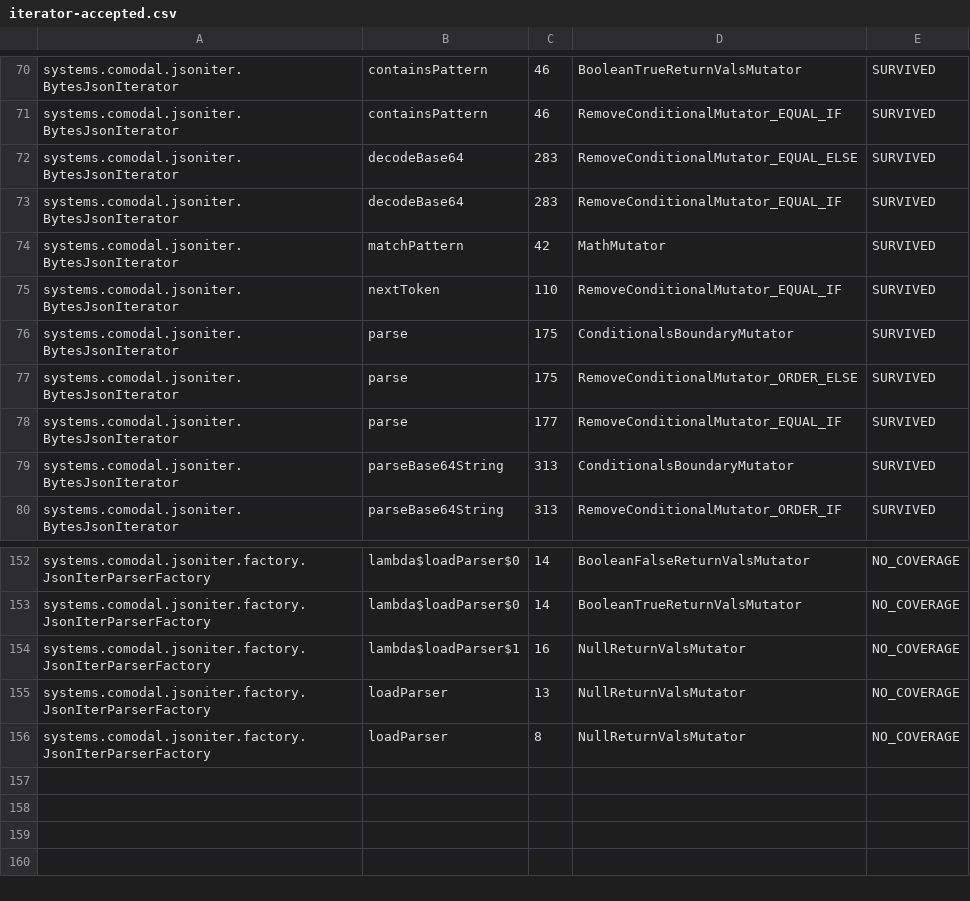
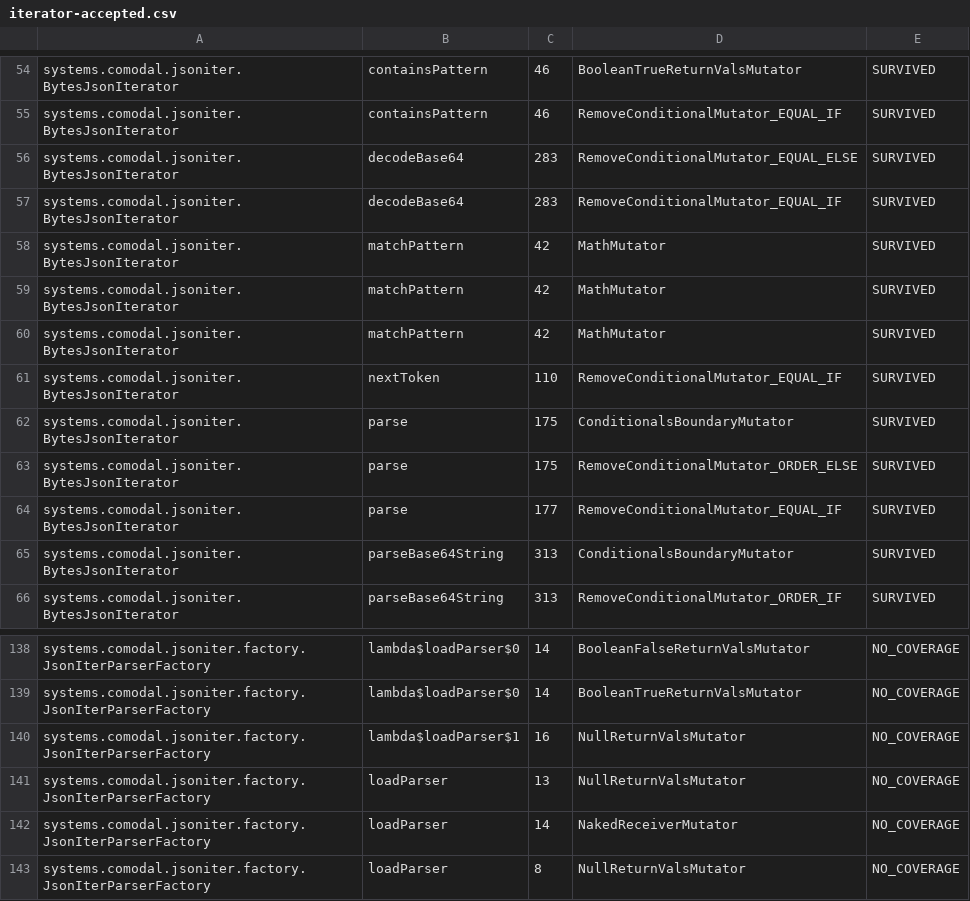
Before and after one commit to sava-software/json-iterator, a CSV file: json-iterator/config/pitest/iterator-accepted.csv, drawn as a sheet; only a part is shown, gaps mark what is left out; the diff covers the shown part only.

Commit message:
chore(hardening): adopt sava-build 21.5.9
- replace the hand-written corpus replay with the plugin-generated
  <Harness>SeedReplayTest; widen each suite's targetTests so the replays
  stay mutation killers
- enable EXPERIMENTAL_NAKED_RECEIVER on the iterator suite and kill the
  readXOr skip-position gaps it exposed
- re-triage under the new multiset baseline comparison: kill the lenient
  literal-skip gaps in TestSkip, accept the matchPattern shared-guard
  family, refresh all three baselines

```diff
--- a/json-iterator/config/pitest/iterator-accepted.csv
+++ b/json-iterator/config/pitest/iterator-accepted.csv
@@ -73,2 +57,4 @@ systems.comodal.jsoniter.BytesJsonIterator,decodeBase64,283,RemoveConditionalMut
 systems.comodal.jsoniter.BytesJsonIterator,decodeBase64,283,RemoveConditionalMutator_EQUAL_IF,SURVIVED
+systems.comodal.jsoniter.BytesJsonIterator,matchPattern,42,MathMutator,SURVIVED
+systems.comodal.jsoniter.BytesJsonIterator,matchPattern,42,MathMutator,SURVIVED
 systems.comodal.jsoniter.BytesJsonIterator,matchPattern,42,MathMutator,SURVIVED
@@ -155,2 +141,3 @@ systems.comodal.jsoniter.factory.JsonIterParserFactory,lambda$loadParser$1,16,Nu
 systems.comodal.jsoniter.factory.JsonIterParserFactory,loadParser,13,NullReturnValsMutator,NO_COVERAGE
+systems.comodal.jsoniter.factory.JsonIterParserFactory,loadParser,14,NakedReceiverMutator,NO_COVERAGE
 systems.comodal.jsoniter.factory.JsonIterParserFactory,loadParser,8,NullReturnValsMutator,NO_COVERAGE
```
Also changed, not shown: 16 removed rows elsewhere in this file, json-iterator/config/pitest/numbers-accepted.csv, json-iterator/config/pitest/util-accepted.csv, 11 other files.
